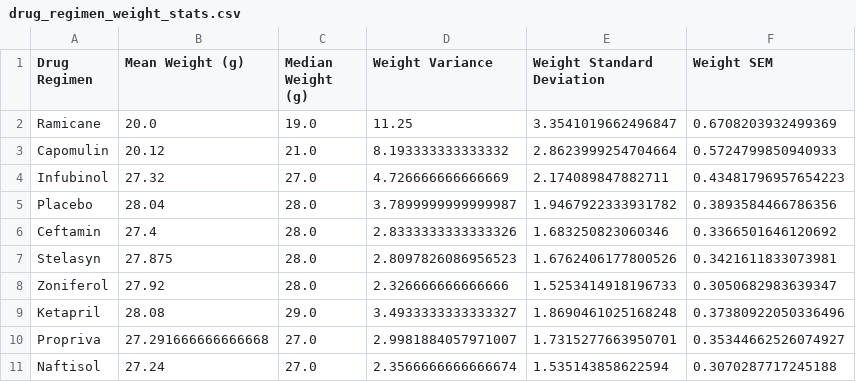
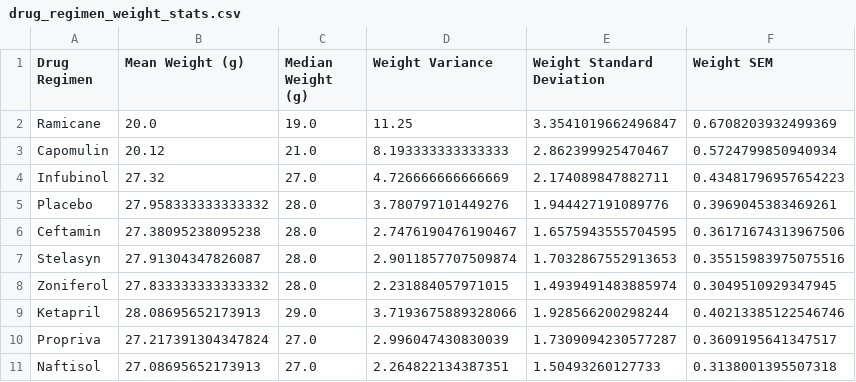
Before and after one commit to Jon-Pierson/pymaceuticals_capomulin_study, a CSV file: cleaned_data/drug_regimen_weight_stats.csv, drawn as a sheet.

```diff
--- a/cleaned_data/drug_regimen_weight_stats.csv
+++ b/cleaned_data/drug_regimen_weight_stats.csv
@@ -2,10 +2,10 @@ Drug Regimen,Mean Weight (g),Median Weight (g),Weight Variance,Weight Standard D
 Ramicane,20.0,19.0,11.25,3.3541019662496847,0.6708203932499369
-Capomulin,20.12,21.0,8.193333333333332,2.8623999254704664,0.5724799850940933
+Capomulin,20.12,21.0,8.193333333333333,2.862399925470467,0.5724799850940934
 Infubinol,27.32,27.0,4.726666666666669,2.174089847882711,0.43481796957654223
-Placebo,28.04,28.0,3.7899999999999987,1.9467922333931782,0.3893584466786356
-Ceftamin,27.4,28.0,2.8333333333333326,1.683250823060346,0.3366501646120692
-Stelasyn,27.875,28.0,2.8097826086956523,1.6762406177800526,0.3421611833073981
-Zoniferol,27.92,28.0,2.326666666666666,1.5253414918196733,0.3050682983639347
-Ketapril,28.08,29.0,3.4933333333333327,1.8690461025168248,0.37380922050336496
-Propriva,27.291666666666668,27.0,2.9981884057971007,1.7315277663950701,0.35344662526074927
-Naftisol,27.24,27.0,2.3566666666666674,1.535143858622594,0.3070287717245188
+Placebo,27.958333333333332,28.0,3.780797101449276,1.944427191089776,0.3969045383469261
+Ceftamin,27.38095238095238,28.0,2.7476190476190467,1.6575943555704595,0.36171674313967506
+Stelasyn,27.91304347826087,28.0,2.9011857707509874,1.7032867552913653,0.35515983975075516
+Zoniferol,27.833333333333332,28.0,2.231884057971015,1.4939491483885974,0.3049510929347945
+Ketapril,28.08695652173913,29.0,3.7193675889328066,1.928566200298244,0.40213385122546746
+Propriva,27.217391304347824,27.0,2.996047430830039,1.7309094230577287,0.3609195641347517
+Naftisol,27.08695652173913,27.0,2.264822134387351,1.50493260127733,0.3138001395507318
```
Also changed, not shown: cleaned_data/drug_regimen_age_stats.csv, cleaned_data/drug_regimen_tumor_vol_change_stats.csv, 2 other files.
